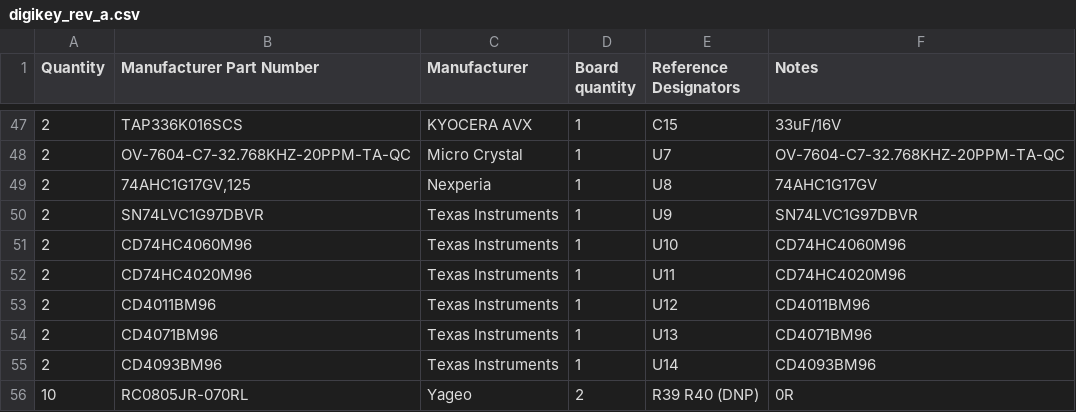
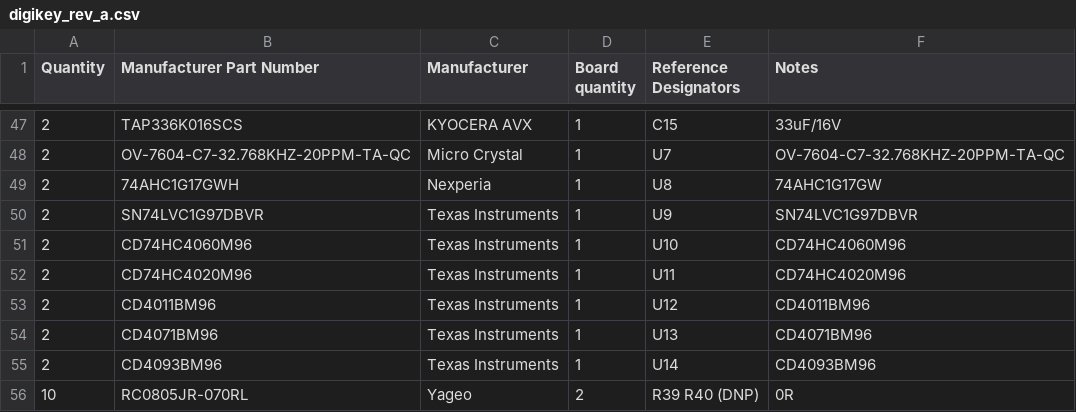
Before and after one commit to jgazeley/accord, a CSV file: logger/hardware/kicad/order/digikey_rev_a.csv, drawn as a sheet; only a part is shown, gaps mark what is left out.

```diff
--- a/logger/hardware/kicad/order/digikey_rev_a.csv
+++ b/logger/hardware/kicad/order/digikey_rev_a.csv
@@ -48,3 +48,3 @@ Quantity,Manufacturer Part Number,Manufacturer,Board quantity,Reference Designat
 2,OV-7604-C7-32.768KHZ-20PPM-TA-QC,Micro Crystal,1,U7,OV-7604-C7-32.768KHZ-20PPM-TA-QC
-2,"74AHC1G17GV,125",Nexperia,1,U8,74AHC1G17GV
+2,74AHC1G17GWH,Nexperia,1,U8,74AHC1G17GW
 2,SN74LVC1G97DBVR,Texas Instruments,1,U9,SN74LVC1G97DBVR
```
Also changed, not shown: logger/hardware/kicad/BOM.csv, 4 other files.
